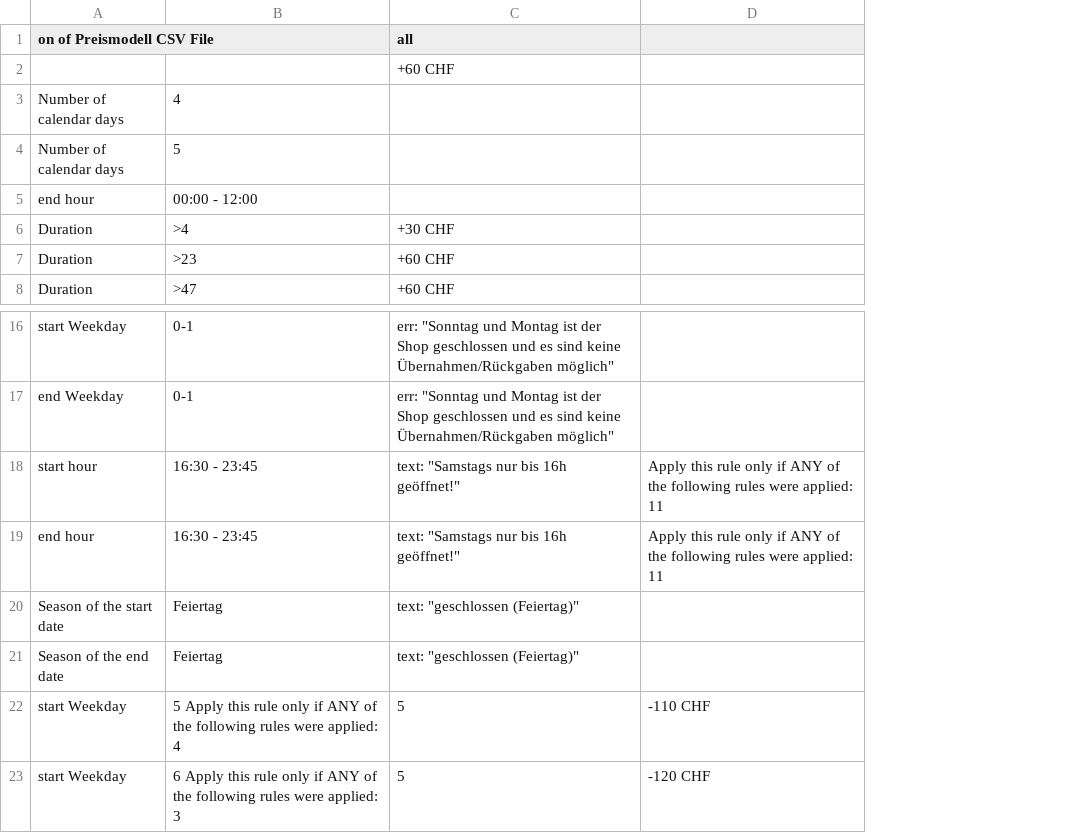
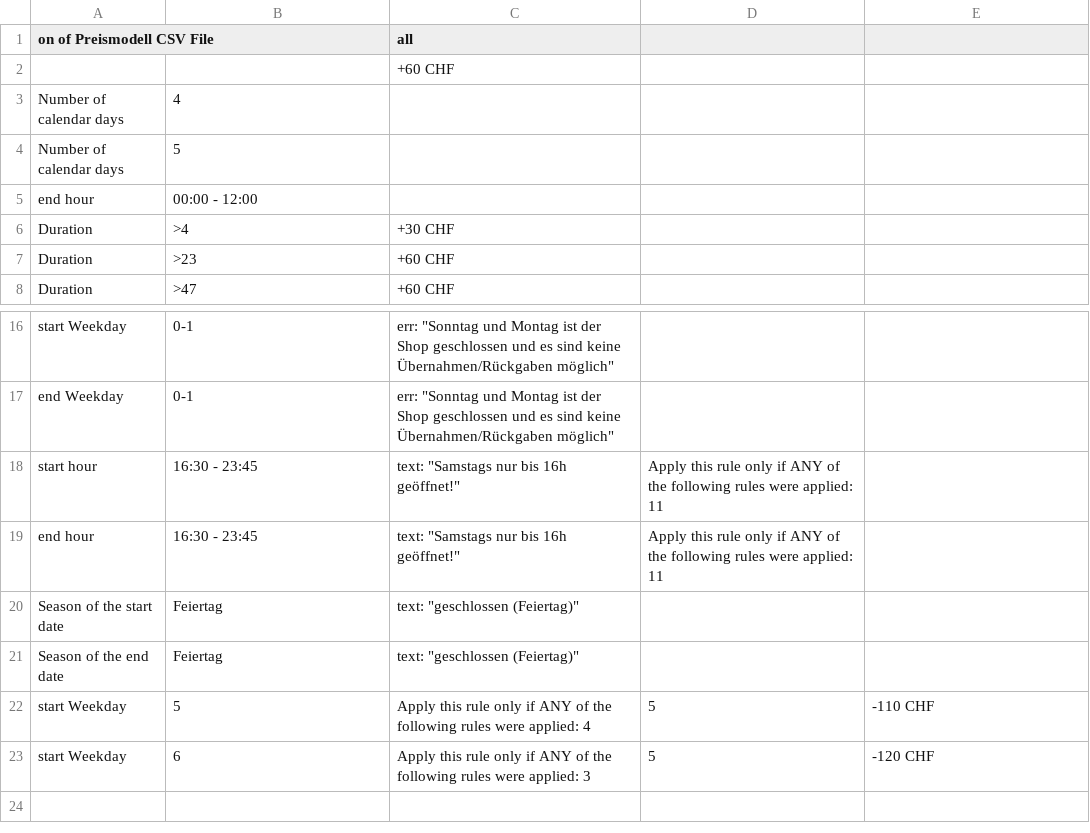
Before and after one commit to planyo1/planyo, a CSV file: Preismodell1.csv, drawn as a sheet; only a part is shown, gaps mark what is left out; addresses are those after the commit; the diff names each change by its address in the sheet, - before the commit and + after, or states it on an @@ line.

Commit message:
Update Preismodell1.csv

```diff
--- a/Preismodell1.csv
+++ b/Preismodell1.csv
+column D, rows 18-23: Apply this rule only if ANY of the following rules were applied: 11 | Apply this rule only if ANY of the following rules were applied: 11 |  |  | 5 | 5
-E18:E19: Apply this rule only if ANY of the following rules were applied: 11
+E18:E19: (empty)
-B22: 5 Apply this rule only if ANY of the following rules were applied: 4
+B22: 5
-C22 (all): 5
+C22 (all): Apply this rule only if ANY of the following rules were applied: 4
-B23: 6 Apply this rule only if ANY of the following rules were applied: 3
+B23: 6
-C23 (all): 5
+C23 (all): Apply this rule only if ANY of the following rules were applied: 3
```
